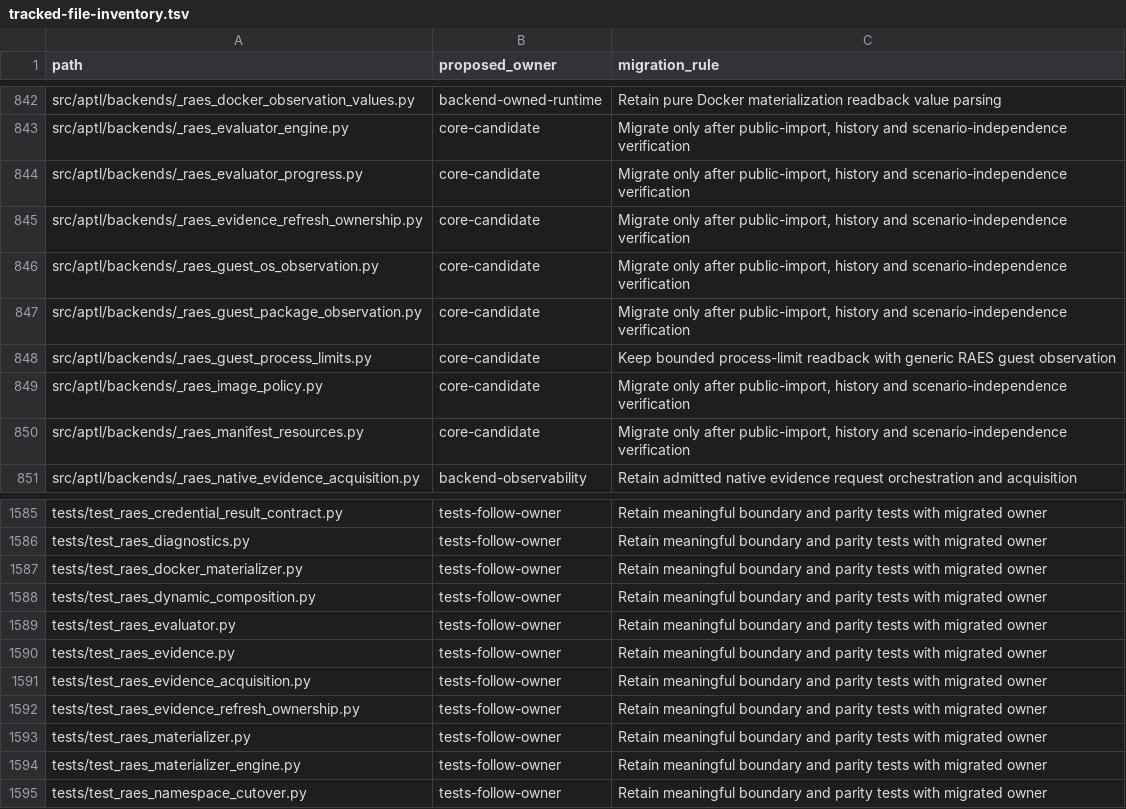
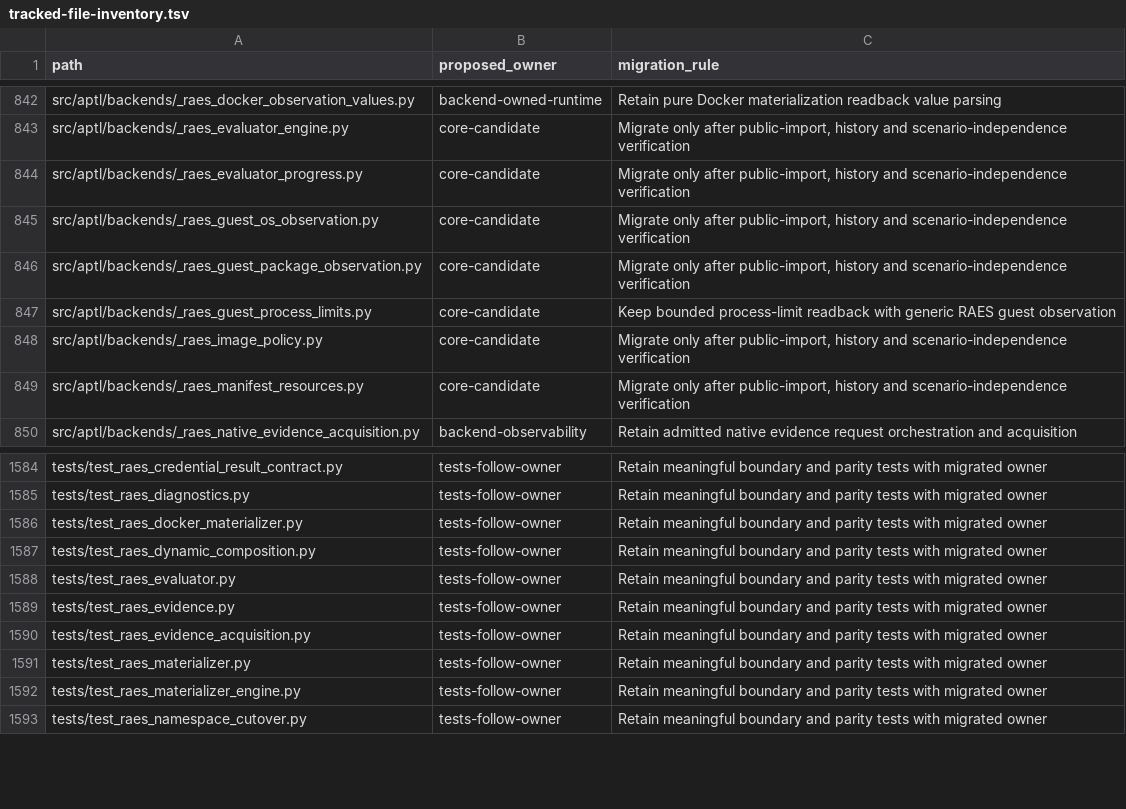
Before and after one commit to OpenRAE/lilrae, a TSV file: docs/reviews/962-lilrae-readiness/tracked-file-inventory.tsv, drawn as a sheet; only a part is shown, gaps mark what is left out; the diff names each change by its address in the sheet, - before the commit and + after, or states it on an @@ line.

Commit message:
fix: preserve initialized runtime state during evidence refresh

```diff
--- a/docs/reviews/962-lilrae-readiness/tracked-file-inventory.tsv
+++ b/docs/reviews/962-lilrae-readiness/tracked-file-inventory.tsv
-row 845: src/aptl/backends/_raes_evidence_refresh_ownership.py | core-candidate | Migrate only after public-import, history and scenario-independence verification
-row 1592: tests/test_raes_evidence_refresh_ownership.py | tests-follow-owner | Retain meaningful boundary and parity tests with migrated owner
```
Also changed, not shown: 4 other files.
